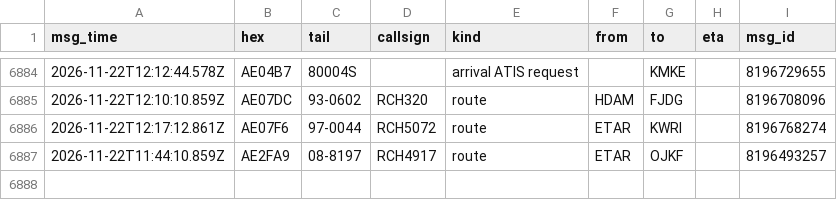
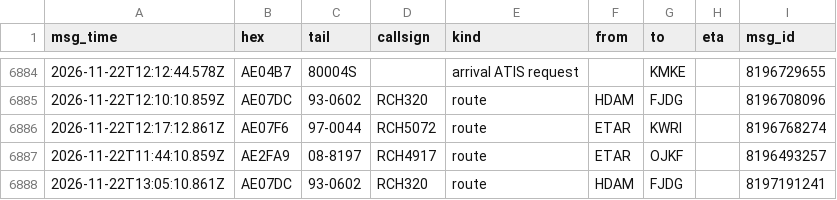
Before and after one commit to Rzalumen/gulf-routes-backtest, a CSV file: acars/destinations.csv, drawn as a sheet; only a part is shown, gaps mark what is left out.

Commit message:
ACARS archive 2026-11-22T13:20Z

```diff
--- a/acars/destinations.csv
+++ b/acars/destinations.csv
@@ -6887 +6887,2 @@ msg_time,hex,tail,callsign,kind,from,to,eta,msg_id
 2026-11-22T11:44:10.859Z,AE2FA9,08-8197,RCH4917,route,ETAR,OJKF,,8196493257
+2026-11-22T13:05:10.861Z,AE07DC,93-0602,RCH320,route,HDAM,FJDG,,8197191241
```
Also changed, not shown: 3 other files.
